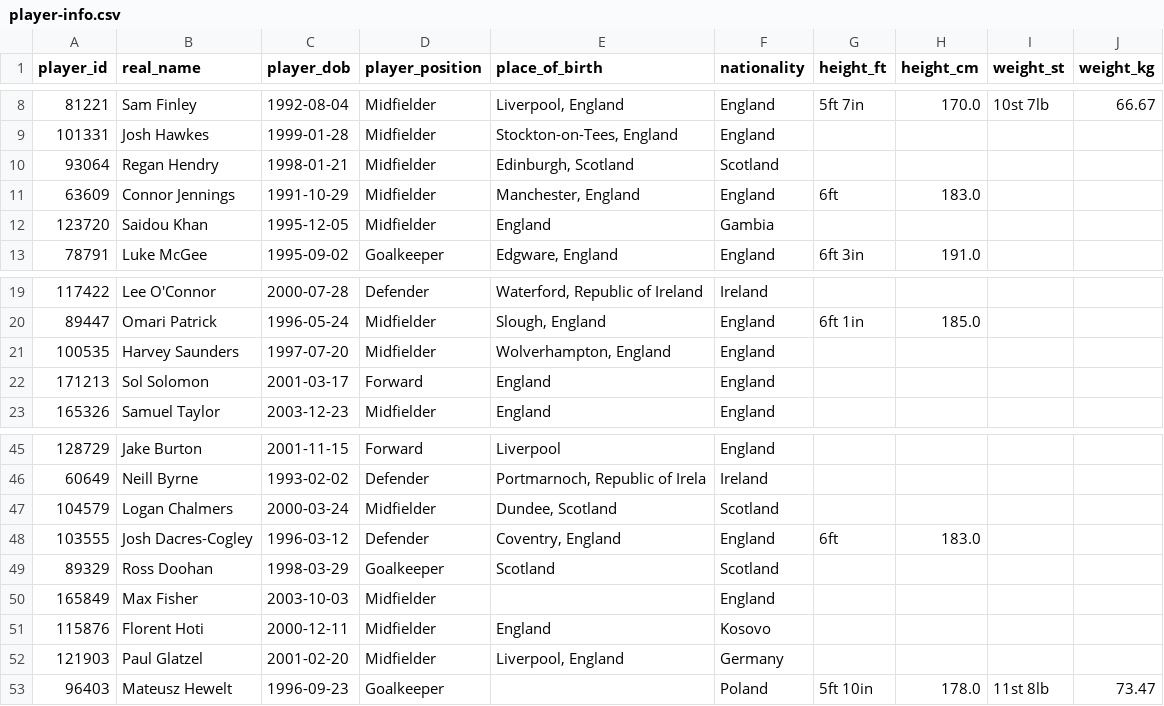
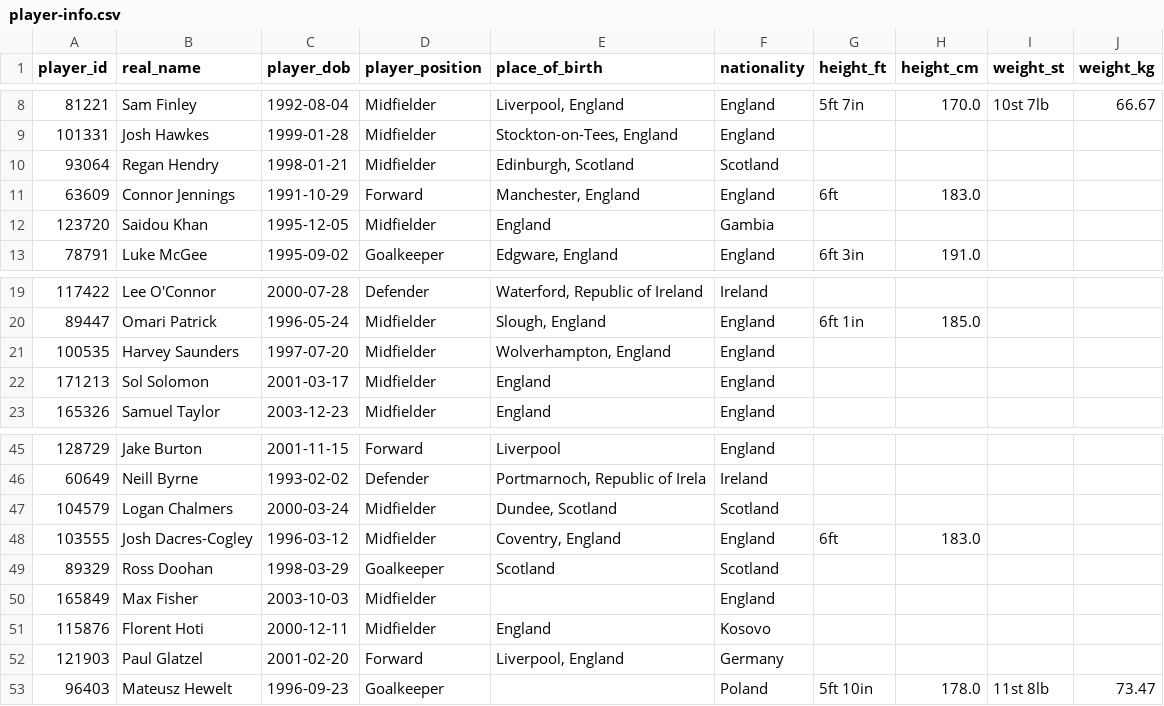
Before and after one commit to petebrown/scrape-player-info, a CSV file: data/player-info.csv, drawn as a sheet; only a part is shown, gaps mark what is left out.

```diff
--- a/data/player-info.csv
+++ b/data/player-info.csv
@@ -10,3 +10,3 @@ player_id,real_name,player_dob,player_position,place_of_birth,nationality,height
 93064,Regan Hendry,1998-01-21,Midfielder,"Edinburgh, Scotland",Scotland,,,,
-63609,Connor Jennings,1991-10-29,Midfielder,"Manchester, England",England,6ft,183.0,,
+63609,Connor Jennings,1991-10-29,Forward,"Manchester, England",England,6ft,183.0,,
 123720,Saidou Khan,1995-12-05,Midfielder,England,Gambia,,,,
@@ -21,3 +21,3 @@ player_id,real_name,player_dob,player_position,place_of_birth,nationality,height
 100535,Harvey Saunders,1997-07-20,Midfielder,"Wolverhampton, England",England,,,,
-171213,Sol Solomon,2001-03-17,Forward,England,England,,,,
+171213,Sol Solomon,2001-03-17,Midfielder,England,England,,,,
 165326,Samuel Taylor,2003-12-23,Midfielder,England,England,,,,
@@ -47,3 +47,3 @@ player_id,real_name,player_dob,player_position,place_of_birth,nationality,height
 104579,Logan Chalmers,2000-03-24,Midfielder,"Dundee, Scotland",Scotland,,,,
-103555,Josh Dacres-Cogley,1996-03-12,Defender,"Coventry, England",England,6ft,183.0,,
+103555,Josh Dacres-Cogley,1996-03-12,Midfielder,"Coventry, England",England,6ft,183.0,,
 89329,Ross Doohan,1998-03-29,Goalkeeper,Scotland,Scotland,,,,
@@ -51,3 +51,3 @@ player_id,real_name,player_dob,player_position,place_of_birth,nationality,height
 115876,Florent Hoti,2000-12-11,Midfielder,England,Kosovo,,,,
-121903,Paul Glatzel,2001-02-20,Midfielder,"Liverpool, England",Germany,,,,
+121903,Paul Glatzel,2001-02-20,Forward,"Liverpool, England",Germany,,,,
 96403,Mateusz Hewelt,1996-09-23,Goalkeeper,,Poland,5ft 10in,178.0,11st 8lb,73.47
```
